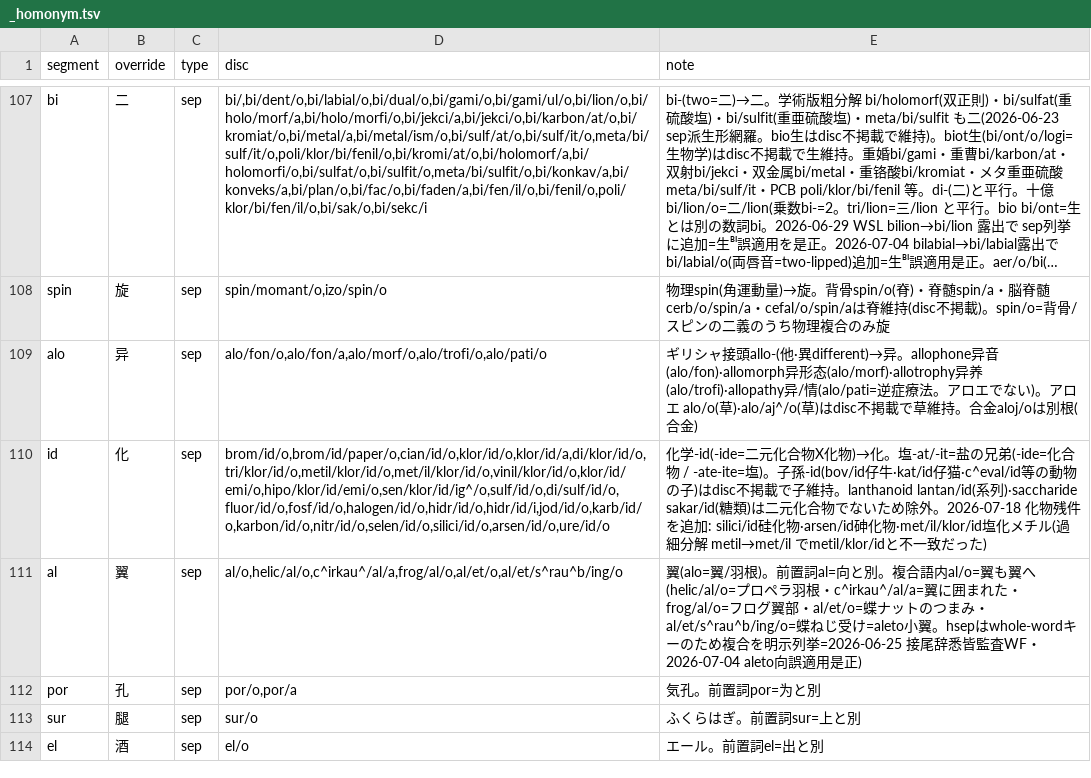
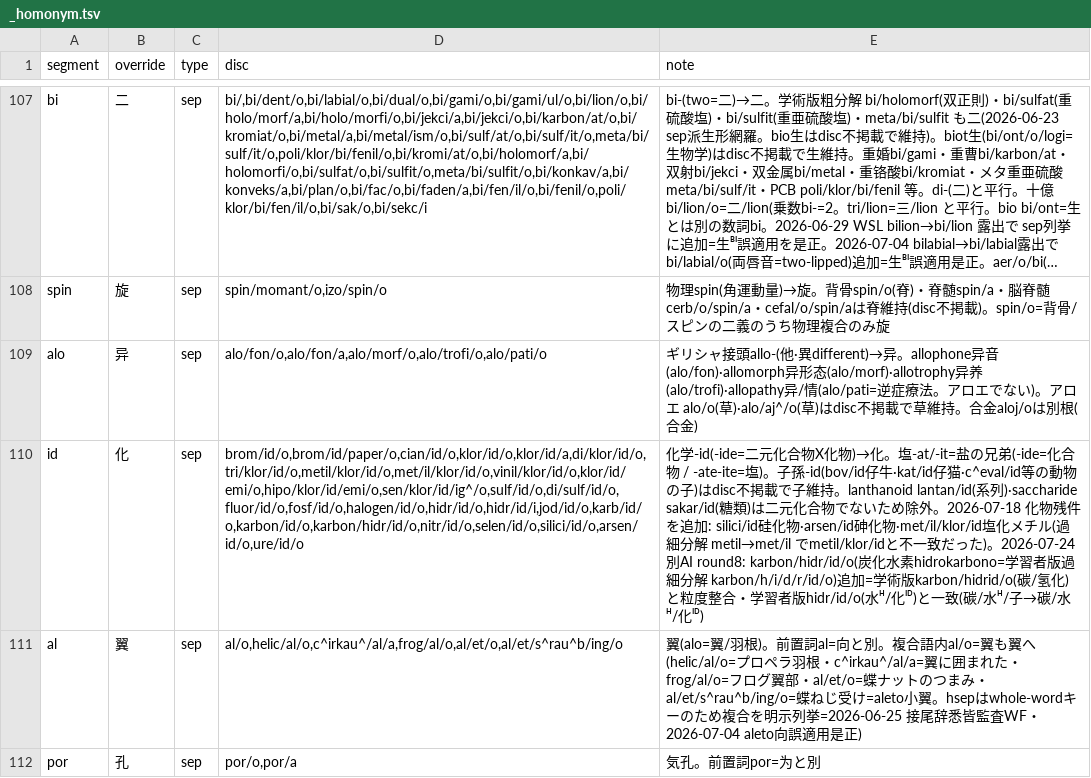
Before and after one commit to Takatakatake/kanji_assign, a TSV file: _homonym.tsv, drawn as a sheet; only a part is shown, gaps mark what is left out; the shorter side is filled out with more unchanged rows; long unchanged cells end in …; the diff names each change by its address in the sheet, - before the commit and + after, or states it on an @@ line.

```diff
--- a/_homonym.tsv
+++ b/_homonym.tsv
-D110 (disc): brom/id/o,brom/id/paper/o,cian/id/o,klor/id/o,klor/id/a,di/klor/id/o,tri/klor/id/o,metil/klor/id/o,met/il/klor/id/o,vinil/klor/id/o,klor/id/emi/o,hipo/klor/id/emi/o,sen/klor/id/ig^/o,sulf/id/o,di/sulf/id/o,fluor/id/o,fosf/id/o,halogen/id/o,hidr/id/o,hidr/id/i,jod/id/o,karb/id/o,karbon/id/o,nitr/id/o,selen/id/o,silici/id/o,arsen/id/o,ure/id/o
+D110 (disc): brom/id/o,brom/id/paper/o,cian/id/o,klor/id/o,klor/id/a,di/klor/id/o,tri/klor/id/o,metil/klor/id/o,met/il/klor/id/o,vinil/klor/id/o,klor/id/emi/o,hipo/klor/id/emi/o,sen/klor/id/ig^/o,sulf/id/o,di/sulf/id/o,fluor/id/o,fosf/id/o,halogen/id/o,hidr/id/o,hidr/id/i,jod/id/o,karb/id/o,karbon/id/o,karbon/hidr/id/o,nitr/id/o,selen/id/o,silici/id/o,arsen/id/o,ure/id/o
-E110 (note): …だった)
+E110 (note): …だった)。2026-07-24 別AI round8: karbon/hidr/id/o(炭化水素hidrokarbono=学習者版過細分解 karbon/h/i/d/r/id/o)追加=学術版karbon/hidrid/o(碳/氢化)と粒度整合・学習者版hidr/id/o(水ᴴ/化ᴵᴰ)と一致(碳/水ᴴ/子→碳/水ᴴ/化ᴵᴰ)
```
Also changed, not shown: _homonym_disp.tsv, 5 other files.
